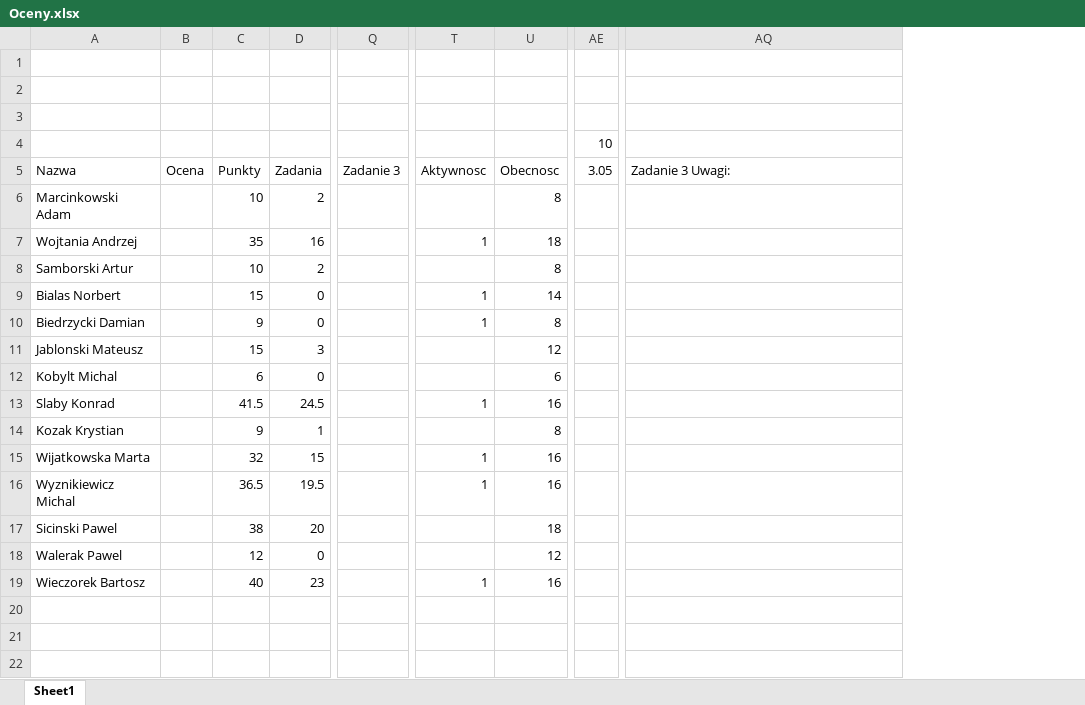
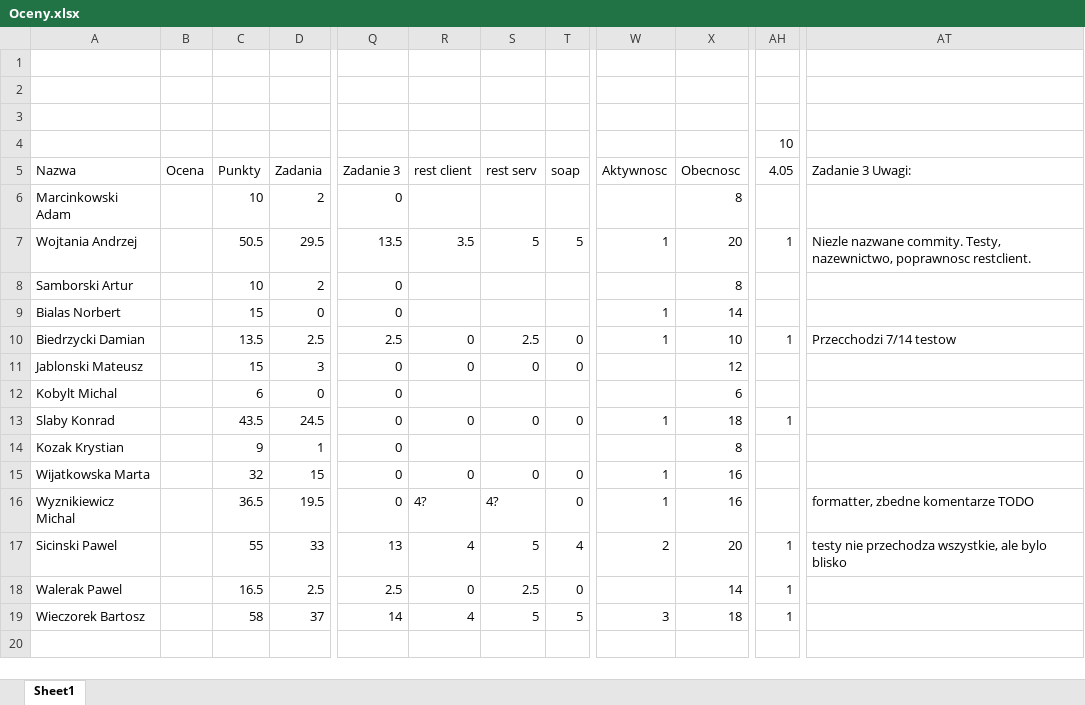
Before and after one commit to leinadb/exercise0, an Excel workbook: Oceny.xlsx, sheet Sheet1, drawn as a sheet; only a part is shown, gaps mark what is left out; values as stored, in another font and other column widths than the file's, no borders; charts and pictures not drawn; removed rows and columns are numbered as before the commit, all else as after; rows hold the shown columns only; the diff names each change by its address in the sheet, - before the commit and + after, or states it on an @@ line.

Commit message:
updated scoring for ws

```diff
--- a/Oceny.xlsx (sheet Sheet1)
+++ b/Oceny.xlsx (sheet Sheet1)
-column Q, row 5: Zadanie 3
+column Q, rows 5-19: Zadanie 3 | 0 | 13.5 | 0 | 0 | 2.5 | 0 | 0 | 0 | 0 | 0 | 0 | 13 | 2.5 | 14
+column R, rows 5-19: rest client |  | 3.5 |  |  | 0 | 0 |  | 0 |  | 0 | 4? | 4 | 0 | 4
+column S, rows 5-19: rest serv |  | 5 |  |  | 2.5 | 0 |  | 0 |  | 0 | 4? | 5 | 2.5 | 5
+column T, rows 5-19: soap |  | 5 |  |  | 0 | 0 |  | 0 |  | 0 | 0 | 4 | 0 | 5
-column AE, rows 4-5: 10 | 3.05
+column AH, rows 4-19: 10 | 4.05 |  | 1 |  |  | 1 |  |  | 1 |  |  |  | 1 | 1 | 1
-C7: 35
+C7: 50.5
-D7: 16
+D7: 29.5
-X7: 18
+X7: 20
-AT7: (empty)
+AT7: Niezle nazwane commity. Testy, nazewnictwo, poprawnosc restclient.
-C10: 9
+C10: 13.5
-D10: 0
+D10: 2.5
-X10: 8
+X10: 10
-AT10: (empty)
+AT10: Przecchodzi 7/14 testow
-C13: 41.5
+C13: 43.5
-X13: 16
+X13: 18
-AT16: (empty)
+AT16: formatter, zbedne komentarze TODO
-C17: 38
+C17: 55
-D17: 20
+D17: 33
-W17: (empty)
+W17: 2
-X17: 18
+X17: 20
-AT17: (empty)
+AT17: testy nie przechodza wszystkie, ale bylo blisko
-C18: 12
+C18: 16.5
-D18: 0
+D18: 2.5
-X18: 12
+X18: 14
-C19: 40
+C19: 58
-D19: 23
+D19: 37
-W19: 1
+W19: 3
-X19: 16
+X19: 18
-row 20: (empty)
-row 21: (empty)
-row 22: (empty)
```
Also changed, not shown: formulas that keep their value, charts or pictures.
